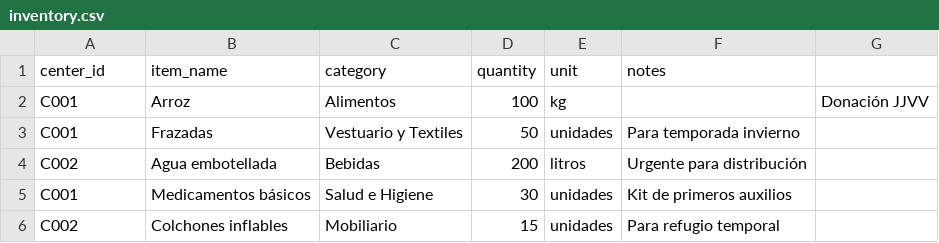
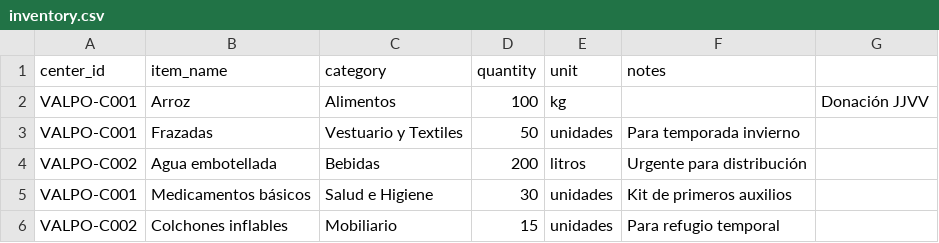
Before and after one commit to martinalina/AppCopio-MultiTenant, a CSV file: frontend/public/csv-templates/inventory.csv, drawn as a sheet.

Commit message:
Fase 3 - Frontend

```diff
--- a/frontend/public/csv-templates/inventory.csv
+++ b/frontend/public/csv-templates/inventory.csv
@@ -1,6 +1,6 @@
 center_id,item_name,category,quantity,unit,notes
-C001,Arroz,Alimentos,100,kg,,Donación JJVV
-C001,Frazadas,Vestuario y Textiles,50,unidades,Para temporada invierno
-C002,Agua embotellada,Bebidas,200,litros,Urgente para distribución
-C001,Medicamentos básicos,Salud e Higiene,30,unidades,Kit de primeros auxilios
-C002,Colchones inflables,Mobiliario,15,unidades,Para refugio temporal
+VALPO-C001,Arroz,Alimentos,100,kg,,Donación JJVV
+VALPO-C001,Frazadas,Vestuario y Textiles,50,unidades,Para temporada invierno
+VALPO-C002,Agua embotellada,Bebidas,200,litros,Urgente para distribución
+VALPO-C001,Medicamentos básicos,Salud e Higiene,30,unidades,Kit de primeros auxilios
+VALPO-C002,Colchones inflables,Mobiliario,15,unidades,Para refugio temporal
```
Also changed, not shown: frontend/public/csv-templates/updates.csv, 7 other files.
